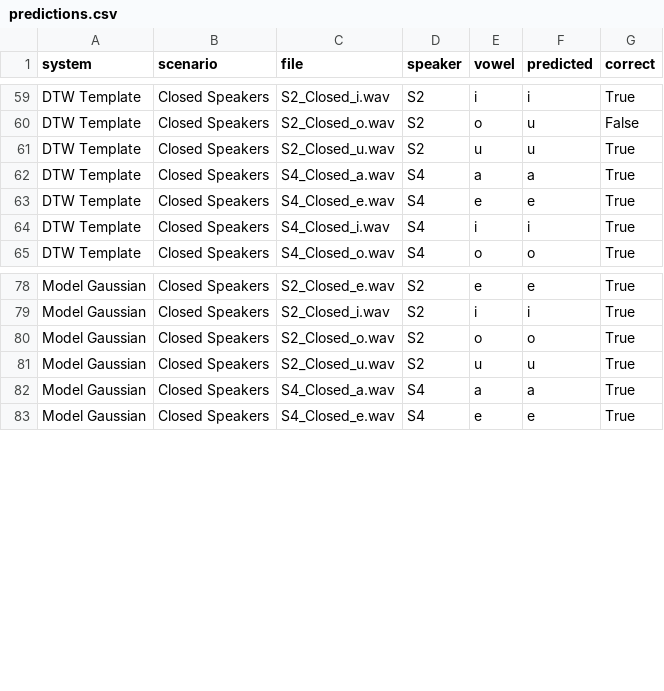
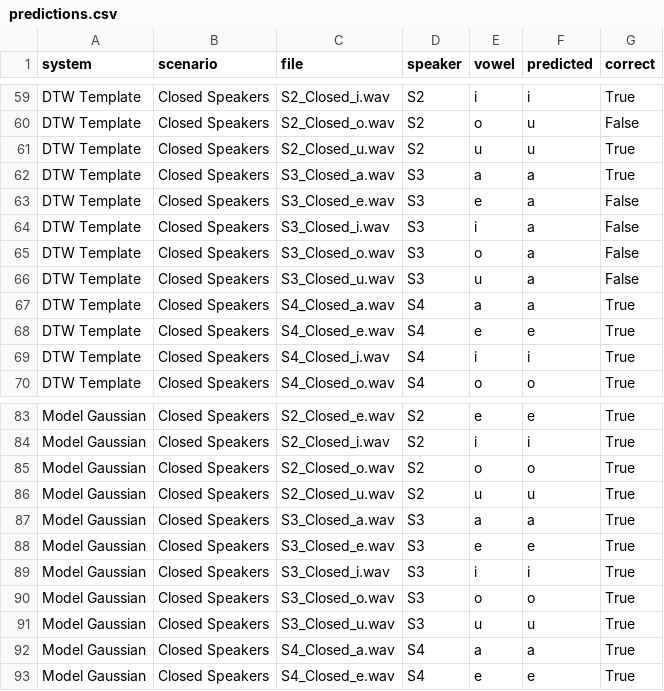
Before and after one commit to stevennowen/vowel-recognition-gmm-dtw, a CSV file: results/predictions.csv, drawn as a sheet; only a part is shown, gaps mark what is left out; the diff names each change by its address in the sheet, - before the commit and + after, or states it on an @@ line.

Commit message:
fix: update results and confusion matrices for closed speakers and vowels

```diff
--- a/results/predictions.csv
+++ b/results/predictions.csv
+row 62: DTW Template | Closed Speakers | S3_Closed_a.wav | S3 | a | a | True
+row 63: DTW Template | Closed Speakers | S3_Closed_e.wav | S3 | e | a | False
+row 64: DTW Template | Closed Speakers | S3_Closed_i.wav | S3 | i | a | False
+row 65: DTW Template | Closed Speakers | S3_Closed_o.wav | S3 | o | a | False
+row 66: DTW Template | Closed Speakers | S3_Closed_u.wav | S3 | u | a | False
+row 87: Model Gaussian | Closed Speakers | S3_Closed_a.wav | S3 | a | a | True
+row 88: Model Gaussian | Closed Speakers | S3_Closed_e.wav | S3 | e | e | True
+row 89: Model Gaussian | Closed Speakers | S3_Closed_i.wav | S3 | i | i | True
+row 90: Model Gaussian | Closed Speakers | S3_Closed_o.wav | S3 | o | o | True
+row 91: Model Gaussian | Closed Speakers | S3_Closed_u.wav | S3 | u | u | True
```
Also changed, not shown: results/closed_speakers.csv, results/per_vowel.csv, 4 other files.
